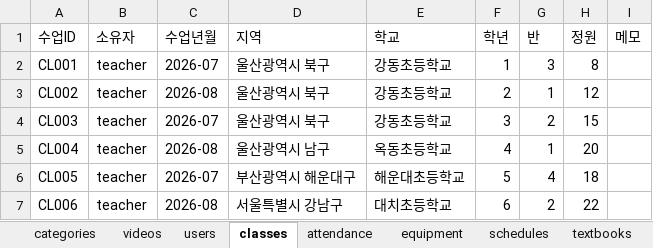
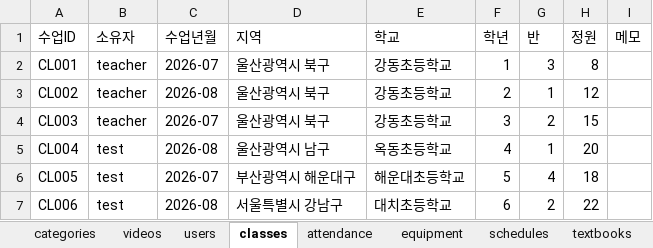
Before and after one commit to legoschool/smart-jumping, an Excel workbook: 스마트점핑_DB.xlsx, sheet classes, drawn as a sheet; values as stored, in another font and other column widths than the file's, no borders; the diff names each change by its address in the sheet, - before the commit and + after, or states it on an @@ line.

```diff
--- a/스마트점핑_DB.xlsx (sheet classes)
+++ b/스마트점핑_DB.xlsx (sheet classes)
-B5:B7 (소유자): teacher
+B5:B7 (소유자): test
```
Also changed, not shown: sheet equipment, sheet users, sheet schedules, 8 other files.
